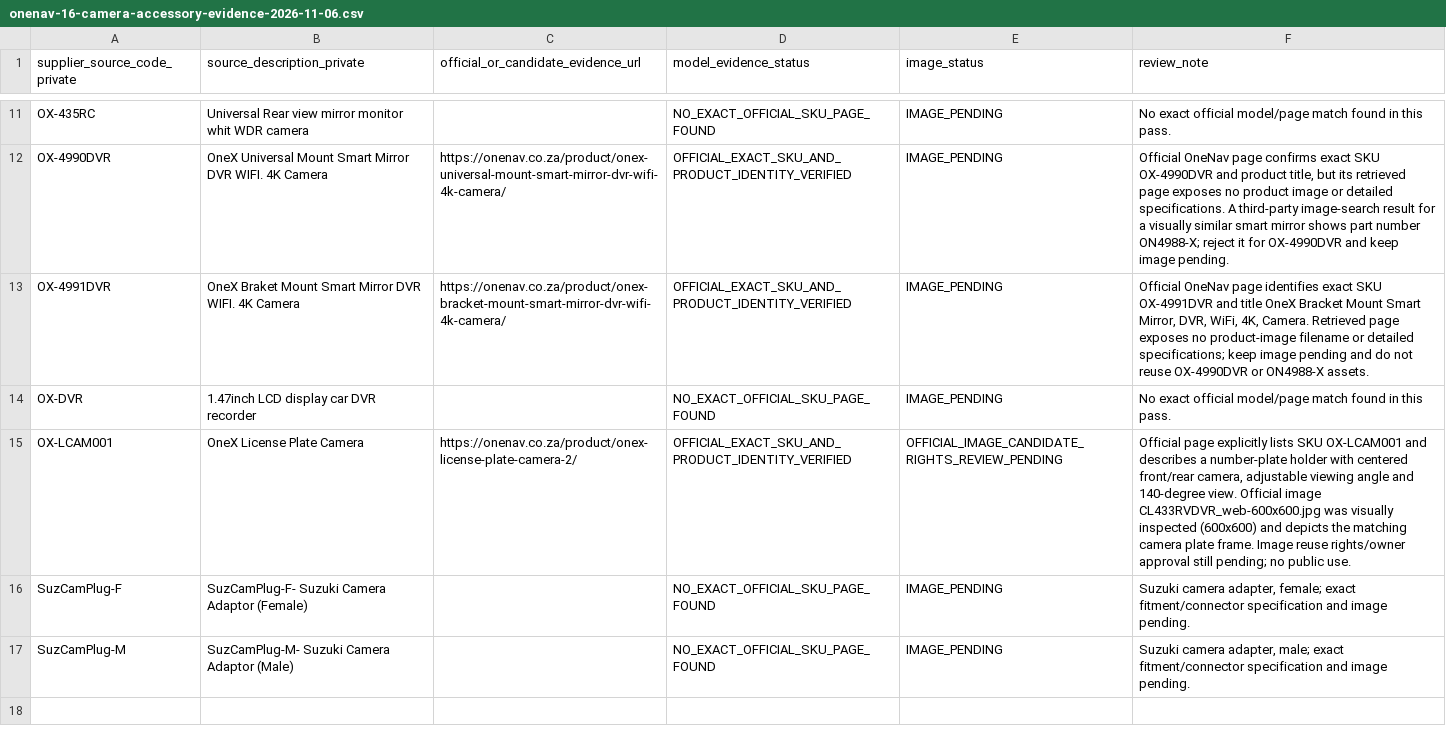
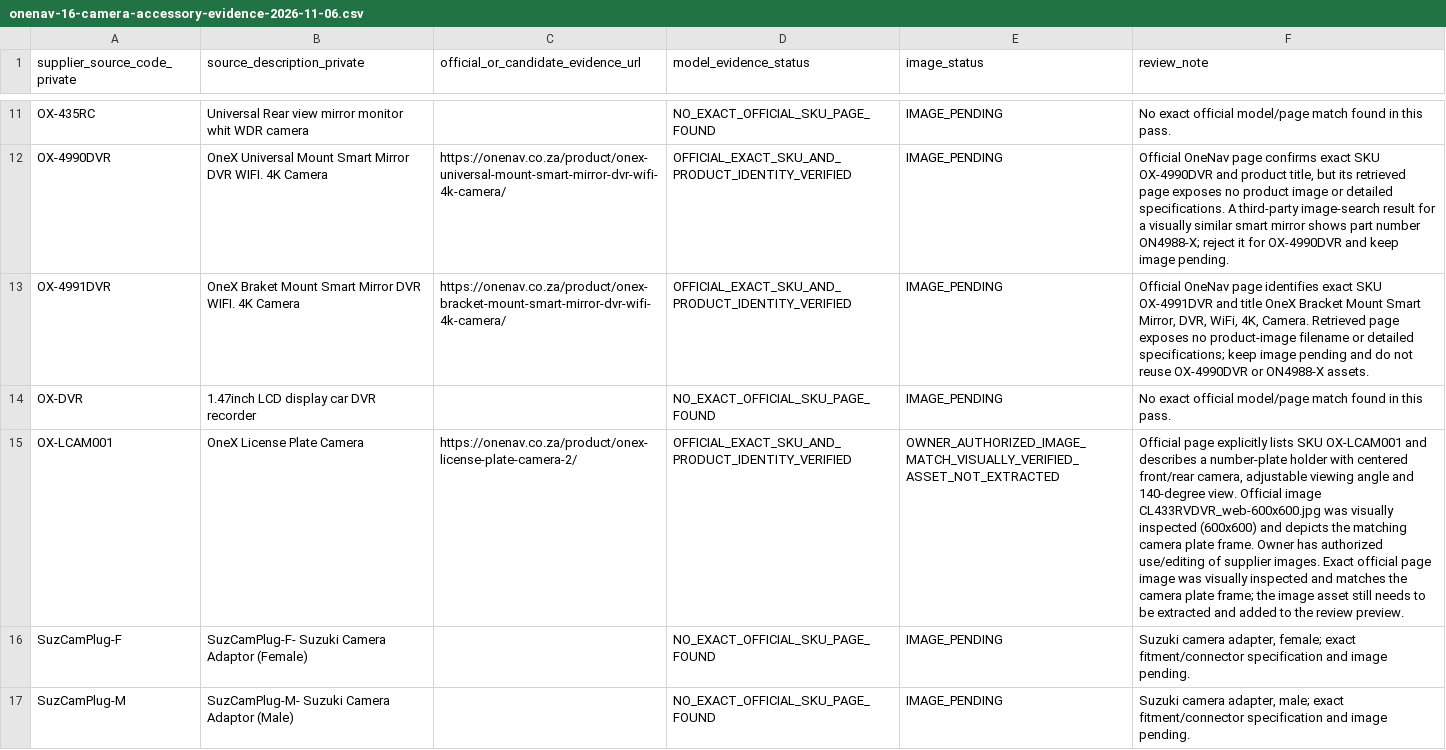
Before and after one commit to getwiredautoworx-max/get-wired-autoworx-store, a CSV file: catalogue-review/onenav-16-camera-accessory-evidence-2026-11-06.csv, drawn as a sheet; only a part is shown, gaps mark what is left out; the diff names each change by its address in the sheet, - before the commit and + after, or states it on an @@ line.

Commit message:
Apply owner image authorization to OneX camera review

```diff
--- a/catalogue-review/onenav-16-camera-accessory-evidence-2026-11-06.csv
+++ b/catalogue-review/onenav-16-camera-accessory-evidence-2026-11-06.csv
-E15 (image_status): OFFICIAL_IMAGE_CANDIDATE_RIGHTS_REVIEW_PENDING
+E15 (image_status): OWNER_AUTHORIZED_IMAGE_MATCH_VISUALLY_VERIFIED_ASSET_NOT_EXTRACTED
-F15 (review_note): …plate frame. Image reuse rights/owner approval still pending; no public use.
+F15 (review_note): …plate frame. Owner has authorized use/editing of supplier images. Exact official page image was visually inspected and matches the camera plate frame; the image asset still needs to be extracted and added to the review preview.
```
